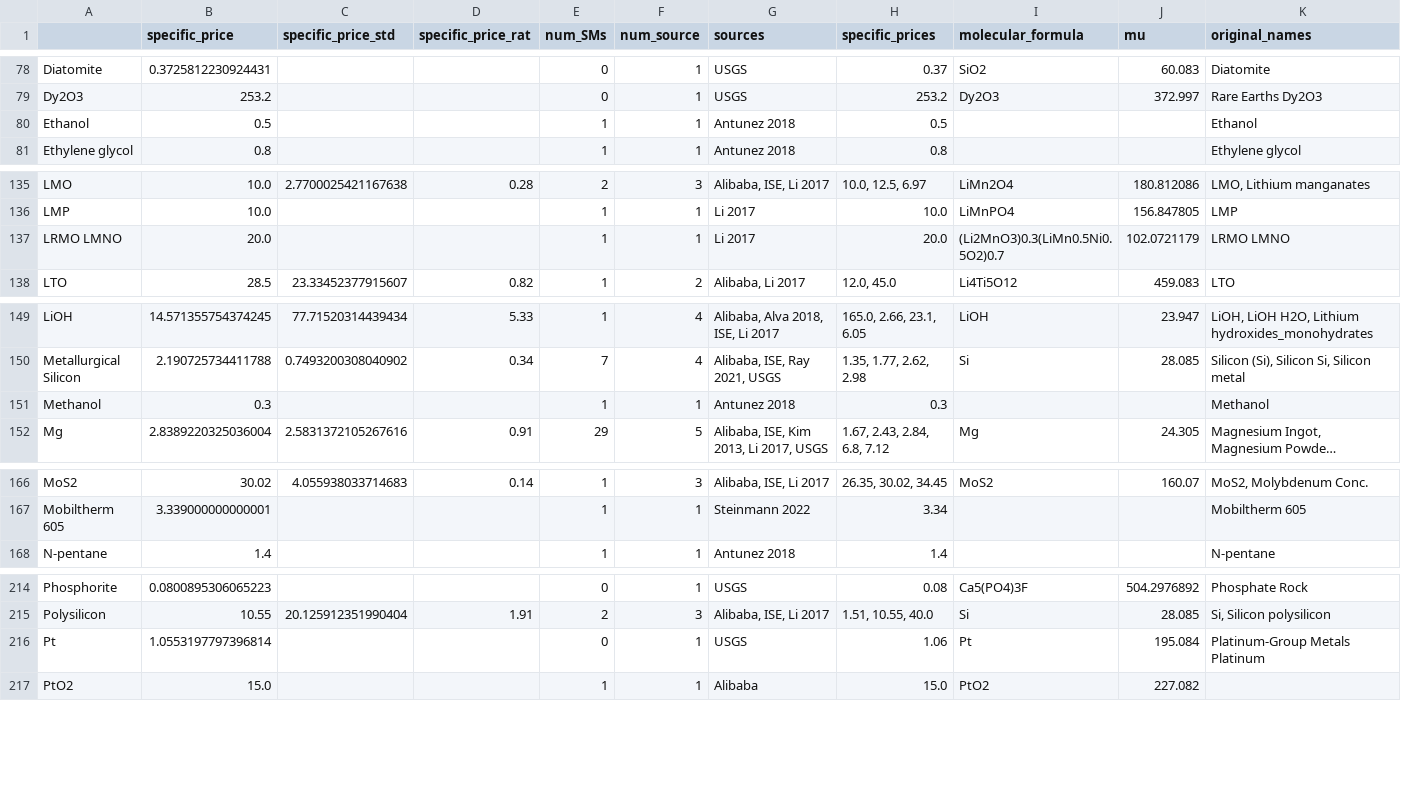
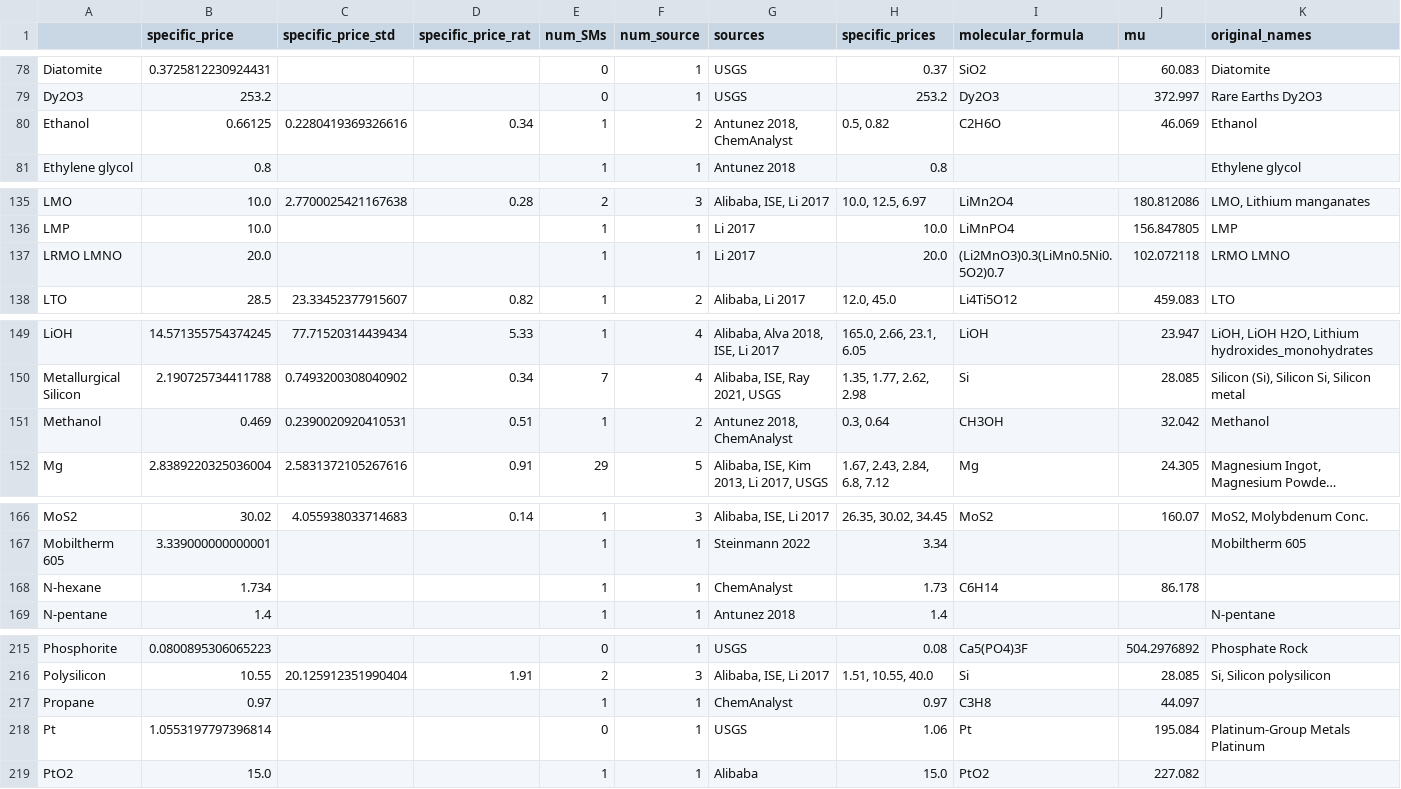
Before and after one commit to energy-storage-analysis/LDES-Survey, a CSV file: cap_cost/data_consolidated/mat_data.csv, drawn as a sheet; only a part is shown, gaps mark what is left out; long unchanged cells end in …; rows hold the shown columns only; the diff names each change by its address in the sheet, - before the commit and + after, or states it on an @@ line.

Commit message:
add chemanalyst prices

```diff
--- a/cap_cost/data_consolidated/mat_data.csv
+++ b/cap_cost/data_consolidated/mat_data.csv
-B80 (specific_price): 0.5
+B80 (specific_price): 0.66125
-C80 (specific_price_std): (empty)
+C80 (specific_price_std): 0.2280419369326616
-D80 (specific_price_rat): (empty)
+D80 (specific_price_rat): 0.34
-F80 (num_source): 1
+F80 (num_source): 2
-G80 (sources): Antunez 2018
+G80 (sources): Antunez 2018, ChemAnalyst
-H80 (specific_prices): 0.5
+H80 (specific_prices): 0.5, 0.82
-I80 (molecular_formula): (empty)
+I80 (molecular_formula): C2H6O
-J80 (mu): (empty)
+J80 (mu): 46.069
-J137 (mu): 102.0721179
+J137 (mu): 102.072118
-B151 (specific_price): 0.3
+B151 (specific_price): 0.469
-C151 (specific_price_std): (empty)
+C151 (specific_price_std): 0.2390020920410531
-D151 (specific_price_rat): (empty)
+D151 (specific_price_rat): 0.51
-F151 (num_source): 1
+F151 (num_source): 2
-G151 (sources): Antunez 2018
+G151 (sources): Antunez 2018, ChemAnalyst
-H151 (specific_prices): 0.3
+H151 (specific_prices): 0.3, 0.64
-I151 (molecular_formula): (empty)
+I151 (molecular_formula): CH3OH
-J151 (mu): (empty)
+J151 (mu): 32.042
+row 168: N-hexane | 1.734 |  |  | 1 | 1 | ChemAnalyst | 1.73 | C6H14 | 86.178
+row 217: Propane | 0.97 |  |  | 1 | 1 | ChemAnalyst | 0.97 | C3H8 | 44.097
```
Also changed, not shown: cap_cost/data_consolidated/SM_data.csv, cap_cost/data_consolidated/mat_data_all.csv, 3 other files.
